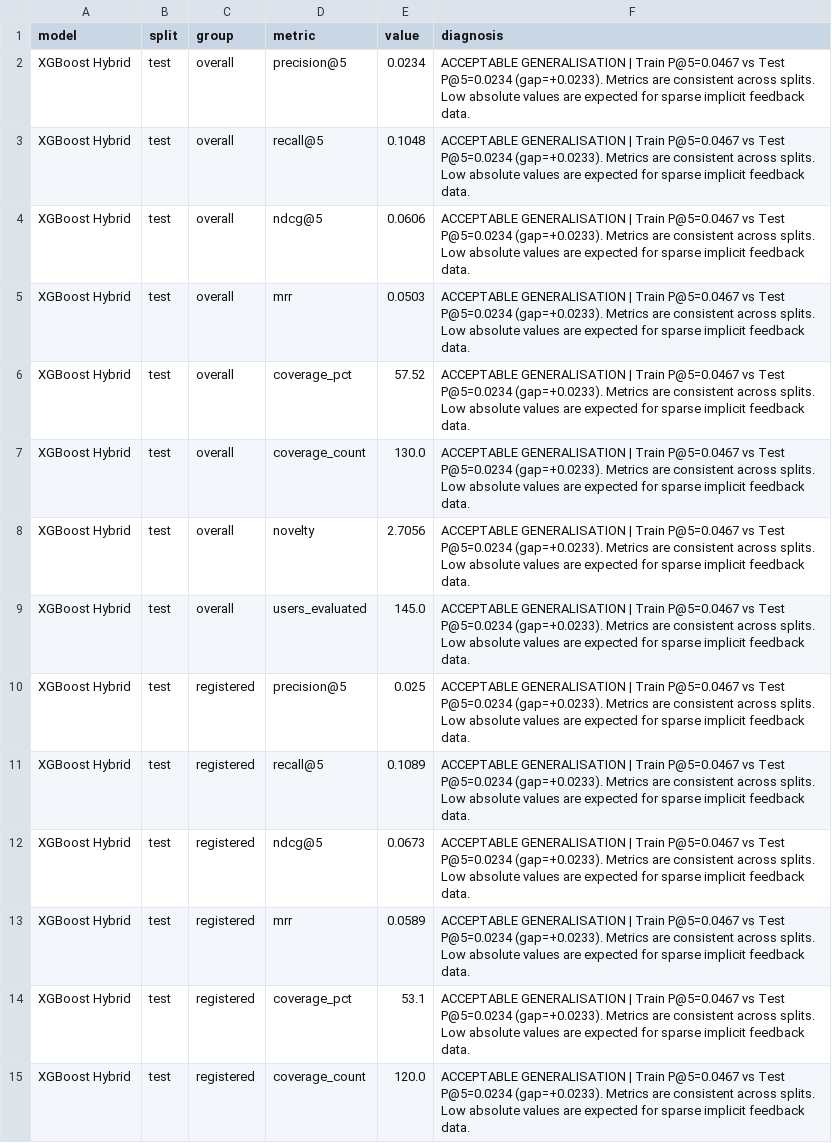
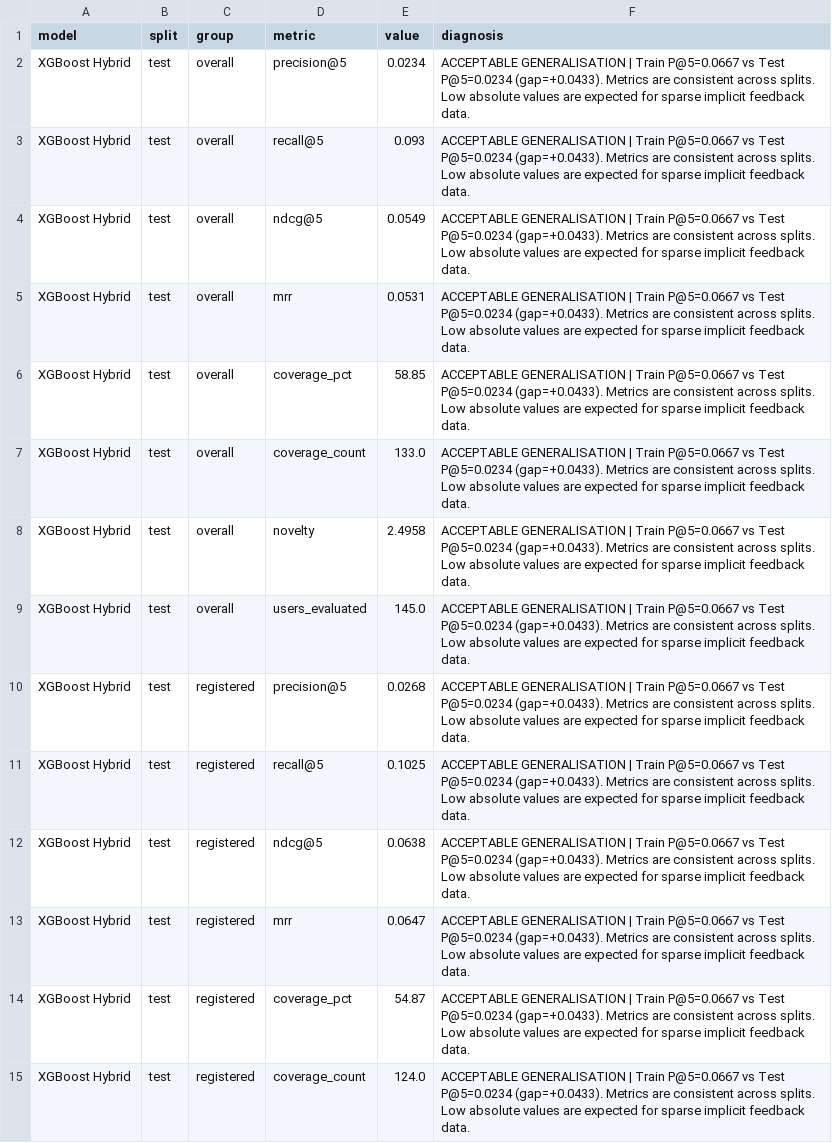
Before and after one commit to tamolor-v2/Class-Recommender-XGBoost, a CSV file: data/output/evaluation_xgb.csv, drawn as a sheet; only a part is shown; the diff covers the shown part only; the diff names each change by its address in the sheet, - before the commit and + after, or states it on an @@ line.

```diff
--- a/data/output/evaluation_xgb.csv
+++ b/data/output/evaluation_xgb.csv
-F2:F15 (diagnosis): …| Train P@5=0.0467 vs Test P@5=0.0234 (gap=+0.0233). Metrics are…
+F2:F15 (diagnosis): …| Train P@5=0.0667 vs Test P@5=0.0234 (gap=+0.0433). Metrics are…
-E3 (value): 0.1048
+E3 (value): 0.093
-E4 (value): 0.0606
+E4 (value): 0.0549
-E5 (value): 0.0503
+E5 (value): 0.0531
-E6 (value): 57.52
+E6 (value): 58.85
-E7 (value): 130.0
+E7 (value): 133.0
-E8 (value): 2.7056
+E8 (value): 2.4958
-E10 (value): 0.025
+E10 (value): 0.0268
-E11 (value): 0.1089
+E11 (value): 0.1025
-E12 (value): 0.0673
+E12 (value): 0.0638
-E13 (value): 0.0589
+E13 (value): 0.0647
-E14 (value): 53.1
+E14 (value): 54.87
-E15 (value): 120.0
+E15 (value): 124.0
```
Also changed, not shown: 57 edited cells elsewhere in this file, data/output/popular_classes.csv, 9 other files.
